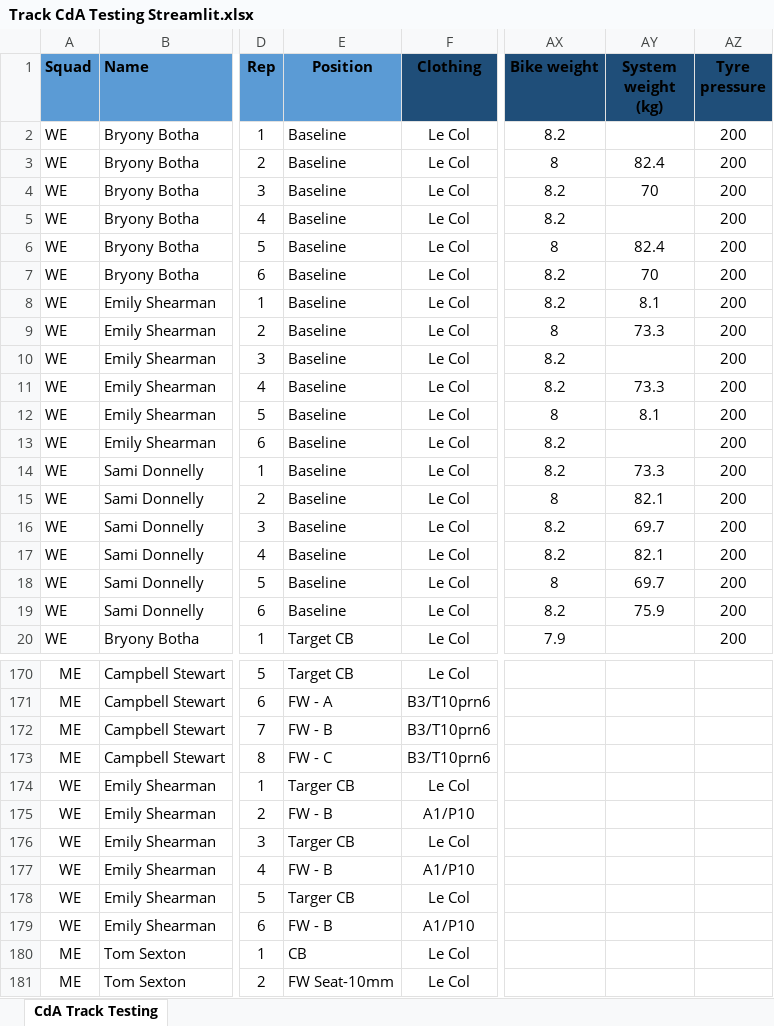
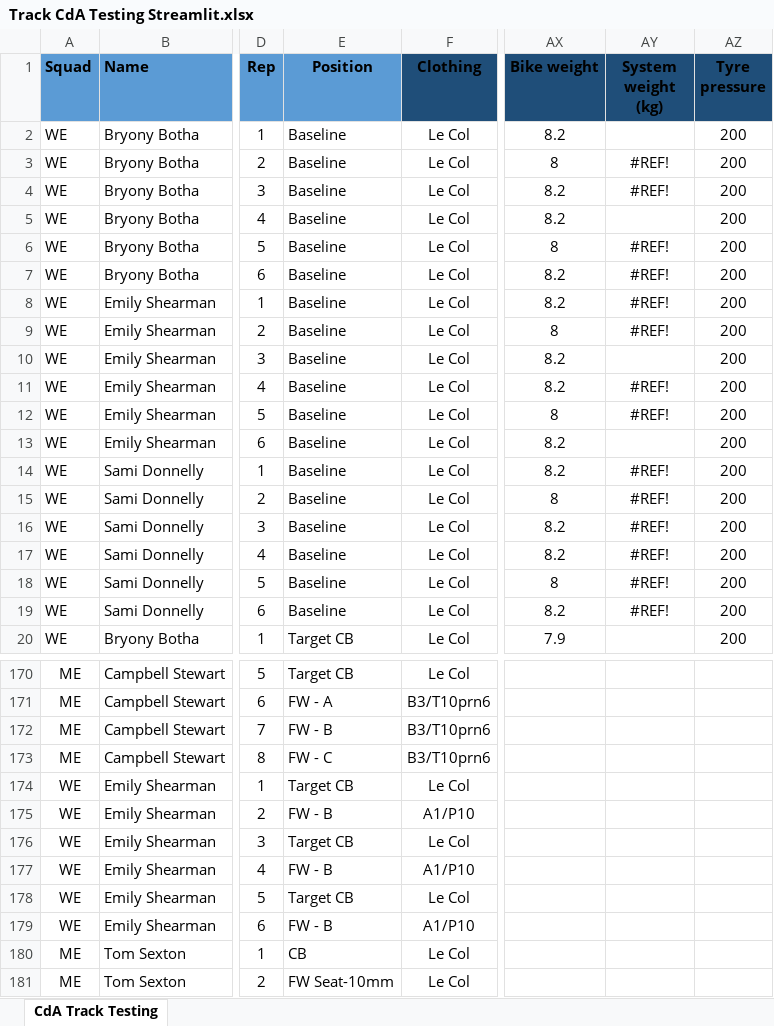
Before and after one commit to Bremz09/CNZPD, an Excel workbook: pages/CdA Testing/Track CdA Testing Streamlit.xlsx, sheet CdA Track Testing, drawn as a sheet; only a part is shown, gaps mark what is left out; values as stored, in another font and other column widths than the file's, no borders; table styles not drawn; the diff covers the shown part only; the diff names each change by its address in the sheet, - before the commit and + after, or states it on an @@ line.

```diff
--- a/pages/CdA Testing/Track CdA Testing Streamlit.xlsx (sheet CdA Track Testing)
+++ b/pages/CdA Testing/Track CdA Testing Streamlit.xlsx (sheet CdA Track Testing)
-AY3 (System weight (kg)): 82.4
+AY3 (System weight (kg)): #REF!
-AY4 (System weight (kg)): 70
+AY4 (System weight (kg)): #REF!
-AY6 (System weight (kg)): 82.4
+AY6 (System weight (kg)): #REF!
-AY7 (System weight (kg)): 70
+AY7 (System weight (kg)): #REF!
-AY8 (System weight (kg)): 8.1
+AY8 (System weight (kg)): #REF!
-AY9 (System weight (kg)): 73.3
+AY9 (System weight (kg)): #REF!
-AY11 (System weight (kg)): 73.3
+AY11 (System weight (kg)): #REF!
-AY12 (System weight (kg)): 8.1
+AY12 (System weight (kg)): #REF!
-AY14 (System weight (kg)): 73.3
+AY14 (System weight (kg)): #REF!
-AY15 (System weight (kg)): 82.1
+AY15 (System weight (kg)): #REF!
-AY16 (System weight (kg)): 69.7
+AY16 (System weight (kg)): #REF!
-AY17 (System weight (kg)): 82.1
+AY17 (System weight (kg)): #REF!
-AY18 (System weight (kg)): 69.7
+AY18 (System weight (kg)): #REF!
-AY19 (System weight (kg)): 75.9
+AY19 (System weight (kg)): #REF!
-E174 (Position): Targer CB
+E174 (Position): Target CB
-E176 (Position): Targer CB
+E176 (Position): Target CB
-E178 (Position): Targer CB
+E178 (Position): Target CB
```
Also changed, not shown: 18 added rows and 36 edited cells elsewhere in this sheet, 1 other file.
